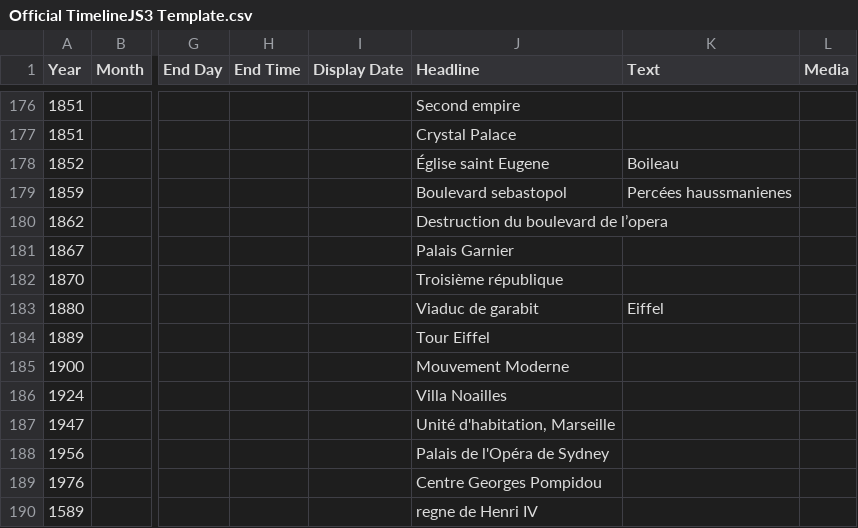
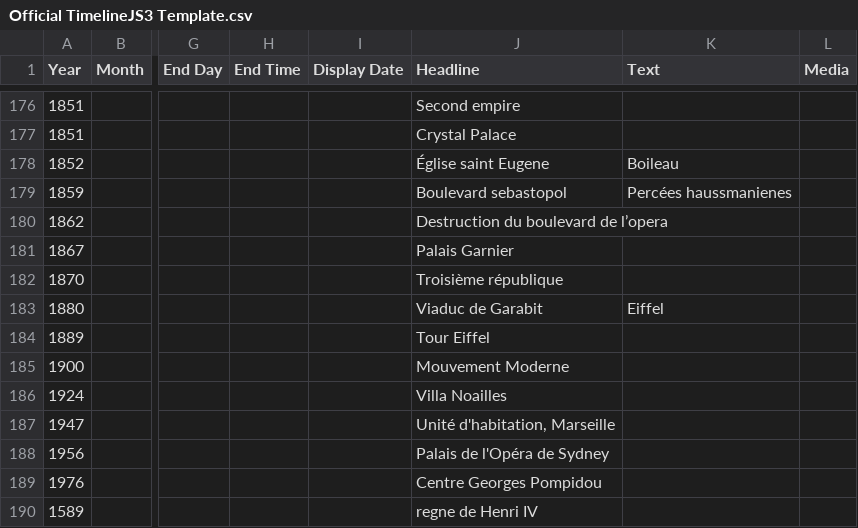
Before and after one commit to ines0011/frise, a CSV file: Official TimelineJS3 Template.csv, drawn as a sheet; only a part is shown, gaps mark what is left out; the diff names each change by its address in the sheet, - before the commit and + after, or states it on an @@ line.

Commit message:
Update Official TimelineJS3 Template.csv

```diff
--- a/Official TimelineJS3 Template.csv
+++ b/Official TimelineJS3 Template.csv
-J183 (Headline): Viaduc de garabit
+J183 (Headline): Viaduc de Garabit
```
